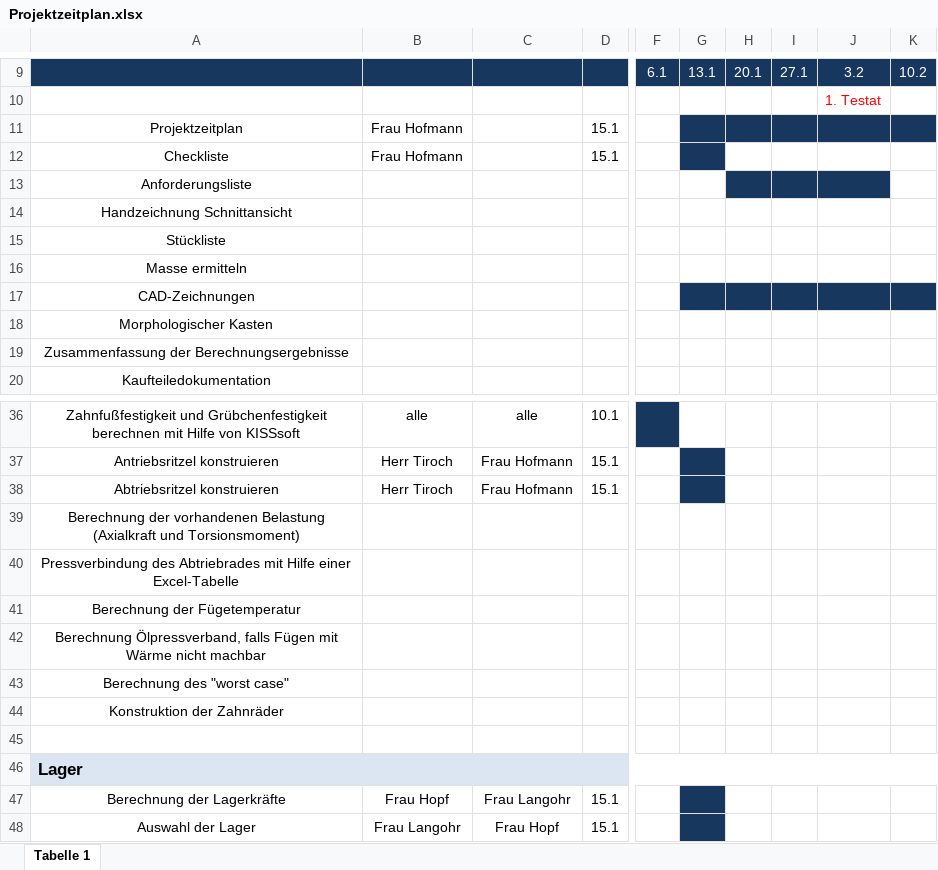
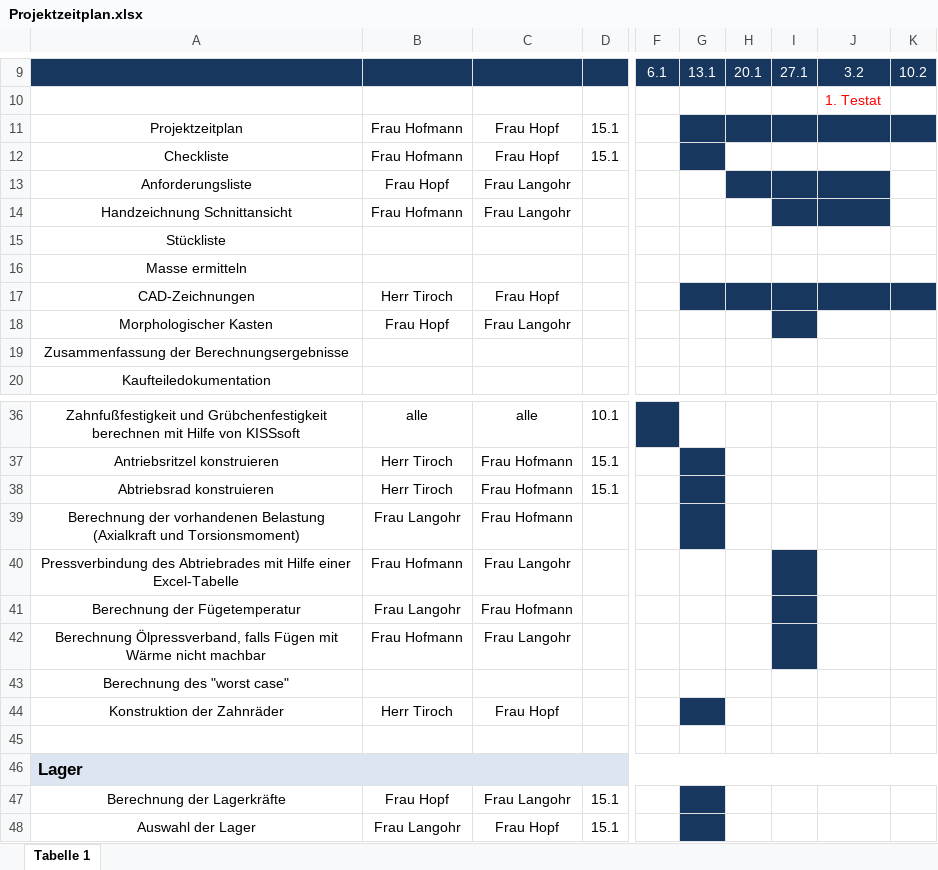
Before and after one commit to MattdewT/KE4, an Excel workbook: Projektzeitplan.xlsx, sheet Tabelle 1, drawn as a sheet; only a part is shown, gaps mark what is left out; values as stored, in another font and other column widths than the file's, no borders; the diff covers the shown part only; the diff names each change by its address in the sheet, - before the commit and + after, or states it on an @@ line.

```diff
--- a/Projektzeitplan.xlsx (sheet Tabelle 1)
+++ b/Projektzeitplan.xlsx (sheet Tabelle 1)
-C11:C12: (empty)
+C11:C12: Frau Hopf
-B13: (empty)
+B13: Frau Hopf
-C13:C14: (empty)
+C13:C14: Frau Langohr
-B14: (empty)
+B14: Frau Hofmann
-I14:J14 fill: none
+I14:J14 fill: #17375E
-B17: (empty)
+B17: Herr Tiroch
-C17: (empty)
+C17: Frau Hopf
-B18: (empty)
+B18: Frau Hopf
-C18: (empty)
+C18: Frau Langohr
-I18 fill: none
+I18 fill: #17375E
-A38: Abtriebsritzel konstruieren
+A38: Abtriebsrad konstruieren
-B39: (empty)
+B39: Frau Langohr
-C39: (empty)
+C39: Frau Hofmann
-G39 fill: none
+G39 fill: #17375E
-B40: (empty)
+B40: Frau Hofmann
-C40: (empty)
+C40: Frau Langohr
-I40:I42 fill: none
+I40:I42 fill: #17375E
-B41: (empty)
+B41: Frau Langohr
-C41: (empty)
+C41: Frau Hofmann
-B42: (empty)
+B42: Frau Hofmann
-C42: (empty)
+C42: Frau Langohr
-B44: (empty)
+B44: Herr Tiroch
-C44: (empty)
+C44: Frau Hopf
-G44 fill: none
+G44 fill: #17375E
```
Also changed, not shown: 2 removed rows, 14 edited cells and cell formats elsewhere in this sheet.
